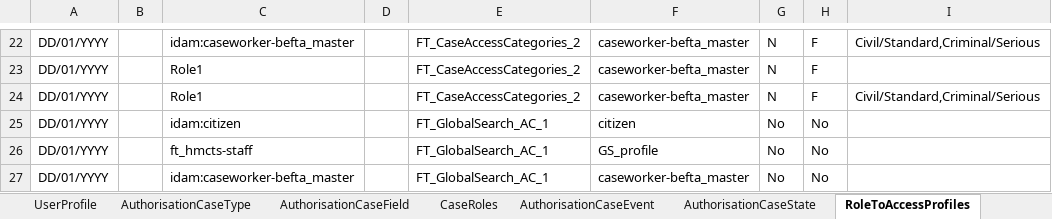
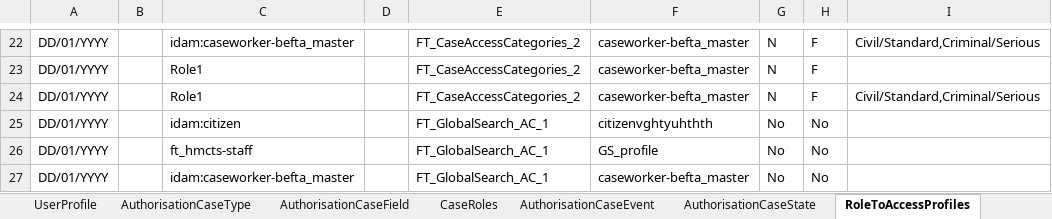
Before and after one commit to hmcts/ccd-test-definitions, an Excel workbook: src/main/resources/uk/gov/hmcts/ccd/test_definitions/excel/BEFTA_Master_Definition.xlsx, sheet RoleToAccessProfiles, drawn as a sheet; only a part is shown, gaps mark what is left out; values as stored, in another font and other column widths than the file's, no borders; table styles not drawn; the diff names each change by its address in the sheet, - before the commit and + after, or states it on an @@ line.

```diff
--- a/src/main/resources/uk/gov/hmcts/ccd/test_definitions/excel/BEFTA_Master_Definition.xlsx (sheet RoleToAccessProfiles)
+++ b/src/main/resources/uk/gov/hmcts/ccd/test_definitions/excel/BEFTA_Master_Definition.xlsx (sheet RoleToAccessProfiles)
-F25: citizen
+F25: citizenvghtyuhthth
```
Also changed, not shown: sheet AccessTypeRoles.
